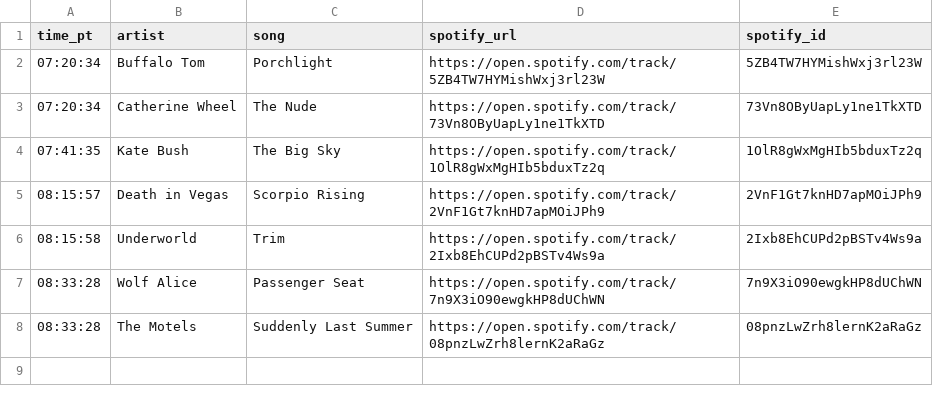
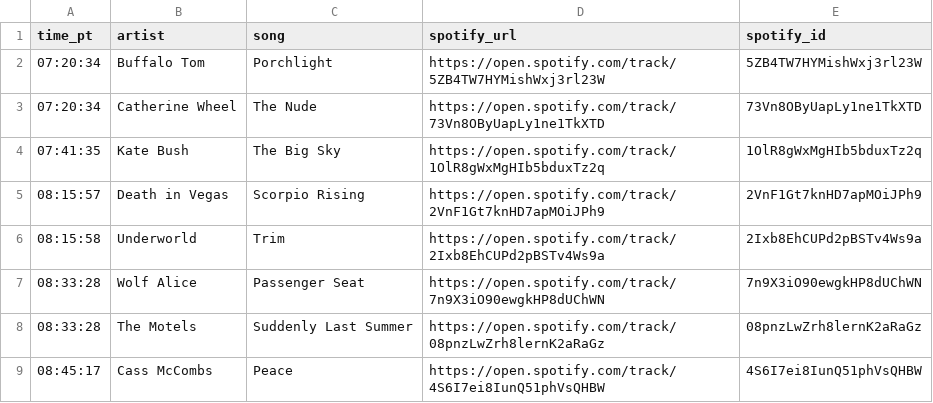
Before and after one commit to dsundt/kexp-john-playlist, a CSV file: data/daily/2025-09-16.csv, drawn as a sheet; the diff names each change by its address in the sheet, - before the commit and + after, or states it on an @@ line.

```diff
--- a/data/daily/2025-09-16.csv
+++ b/data/daily/2025-09-16.csv
+row 9: 08:45:17 | Cass McCombs | Peace | https://open.spotify.com/track/4S6I7ei8IunQ51phVsQHBW | 4S6I7ei8IunQ51phVsQHBW
```
Also changed, not shown: 2 other files.
